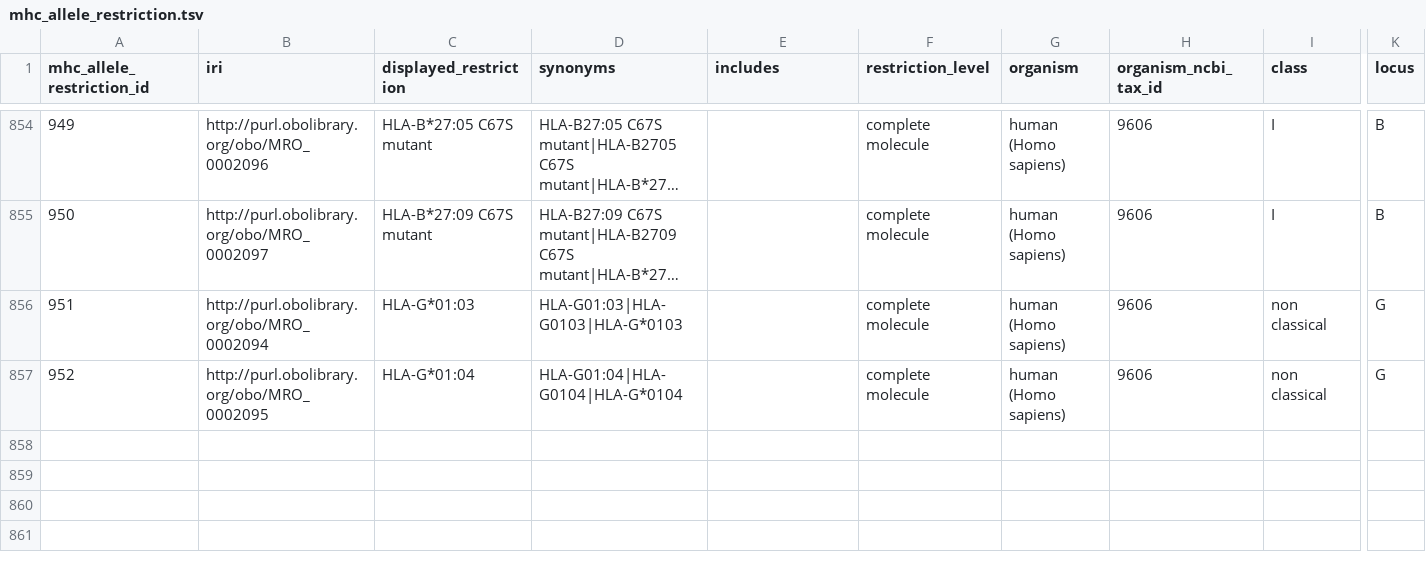
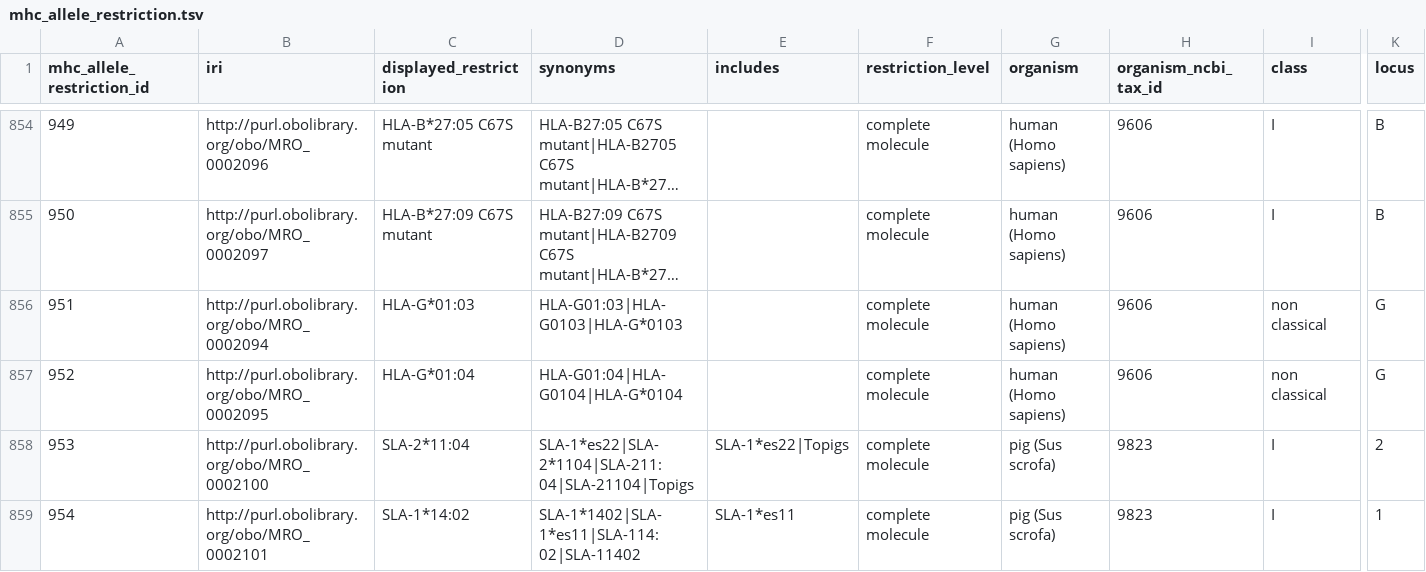
Before and after one commit to IEDB/MRO, a TSV file: iedb/mhc_allele_restriction.tsv, drawn as a sheet; only a part is shown, gaps mark what is left out; long unchanged cells end in …; rows hold the shown columns only; the diff names each change by its address in the sheet, - before the commit and + after, or states it on an @@ line.

```diff
--- a/iedb/mhc_allele_restriction.tsv
+++ b/iedb/mhc_allele_restriction.tsv
+row 858: 953 | http://purl.obolibrary.org/obo/MRO_0002100 | SLA-2*11:04 | SLA-1*es22|SLA-2*1104|SLA-211:04|SLA-21104|Topigs | SLA-1*es22|Topigs | complete molecule | pig (Sus scrofa) | 9823 | I | 2
+row 859: 954 | http://purl.obolibrary.org/obo/MRO_0002101 | SLA-1*14:02 | SLA-1*1402|SLA-1*es11|SLA-114:02|SLA-11402 | SLA-1*es11 | complete molecule | pig (Sus scrofa) | 9823 | I | 1
```
Also changed, not shown: iedb/ALLELE_FINDER_NAMES.csv, iedb/ALLELE_FINDER_SEARCH.csv, 8 other files.
